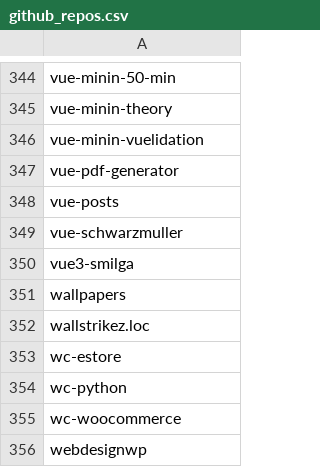
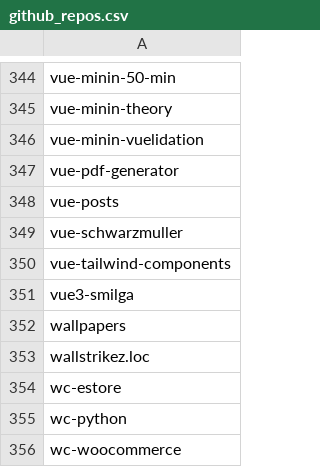
Before and after one commit to seriiserii825/py-bitbucket, a CSV file: github_repos.csv, drawn as a sheet; only a part is shown, gaps mark what is left out; the shorter side is filled out with more unchanged rows.

Commit message:
feat: new repo

```diff
--- a/github_repos.csv
+++ b/github_repos.csv
@@ -349,2 +349,3 @@ vue-posts
 vue-schwarzmuller
+vue-tailwind-components
 vue3-smilga
```
Also changed, not shown: 2 other files.
